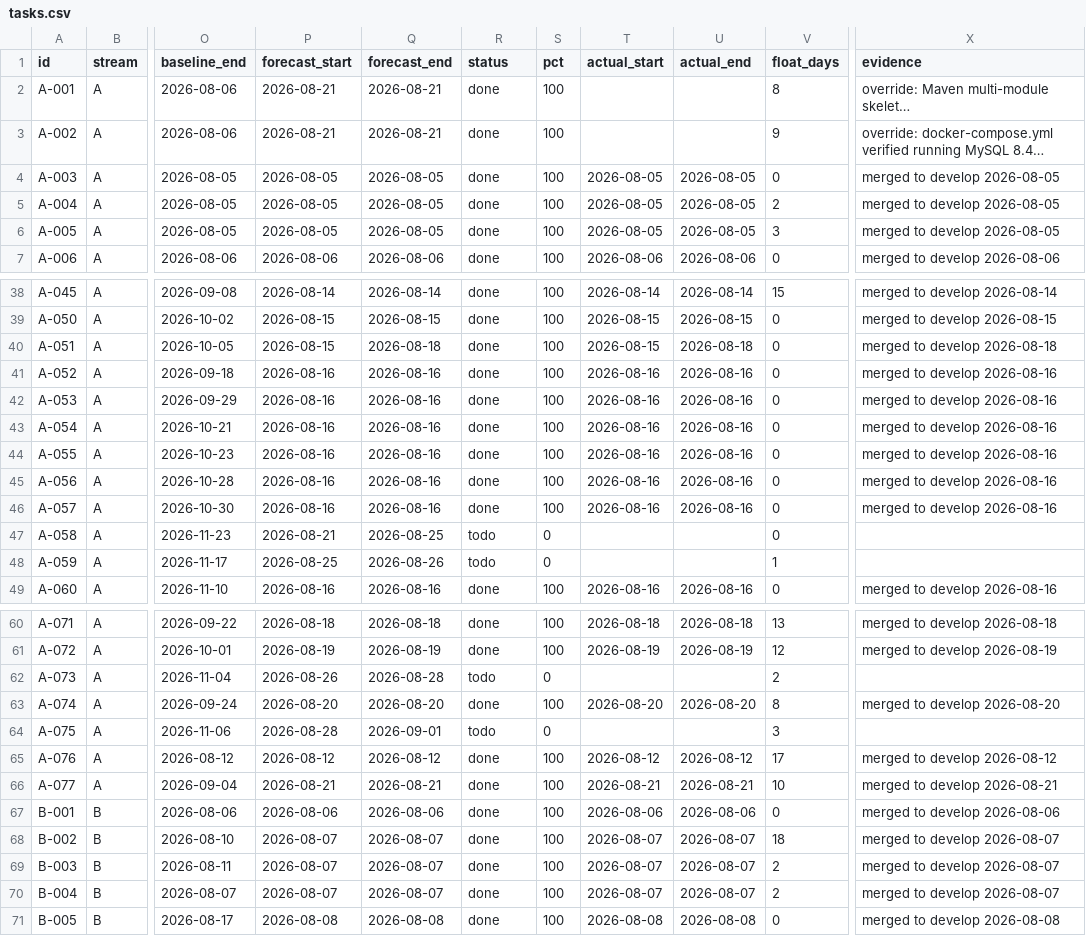
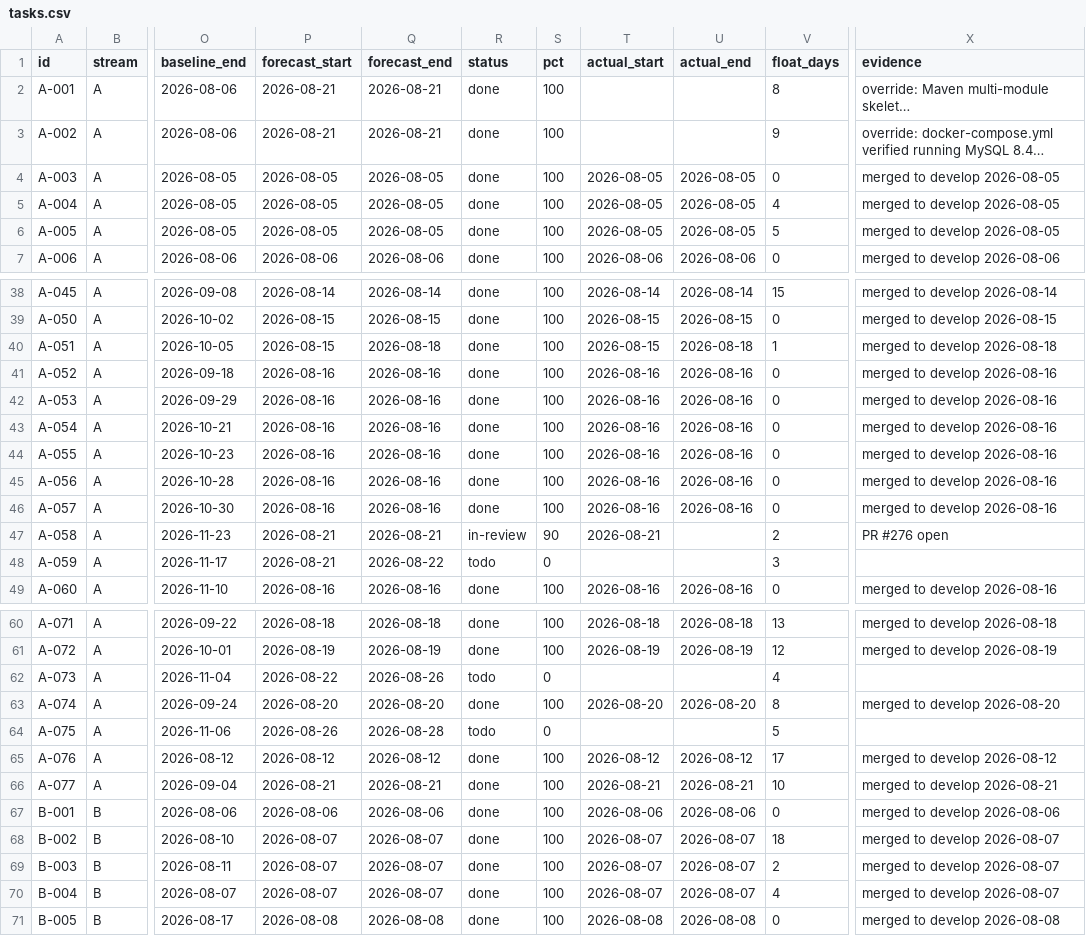
Before and after one commit to debashisedunext/EduTrack, a CSV file: docs/plan/tasks.csv, drawn as a sheet; only a part is shown, gaps mark what is left out; long unchanged cells end in …; the diff covers the shown part only; the diff names each change by its address in the sheet, - before the commit and + after, or states it on an @@ line.

Commit message:
chore(plan): schedule refresh after push
Regenerated by plan-tracker. Status derived from git.

```diff
--- a/docs/plan/tasks.csv
+++ b/docs/plan/tasks.csv
-V5 (float_days): 2
+V5 (float_days): 4
-V6 (float_days): 3
+V6 (float_days): 5
-V40 (float_days): 0
+V40 (float_days): 1
-Q47 (forecast_end): 2026-08-25
+Q47 (forecast_end): 2026-08-21
-R47 (status): todo
+R47 (status): in-review
-S47 (pct): 0
+S47 (pct): 90
-T47 (actual_start): (empty)
+T47 (actual_start): 2026-08-21
-V47 (float_days): 0
+V47 (float_days): 2
-X47 (evidence): (empty)
+X47 (evidence): PR #276 open
-P48 (forecast_start): 2026-08-25
+P48 (forecast_start): 2026-08-21
-Q48 (forecast_end): 2026-08-26
+Q48 (forecast_end): 2026-08-22
-V48 (float_days): 1
+V48 (float_days): 3
-P62 (forecast_start): 2026-08-26
+P62 (forecast_start): 2026-08-22
-Q62 (forecast_end): 2026-08-28
+Q62 (forecast_end): 2026-08-26
-V62 (float_days): 2
+V62 (float_days): 4
-P64 (forecast_start): 2026-08-28
+P64 (forecast_start): 2026-08-26
-Q64 (forecast_end): 2026-09-01
+Q64 (forecast_end): 2026-08-28
-V64 (float_days): 3
+V64 (float_days): 5
-V70 (float_days): 2
+V70 (float_days): 4
```
Also changed, not shown: 1 edited cell elsewhere in this file, 3 other files.
